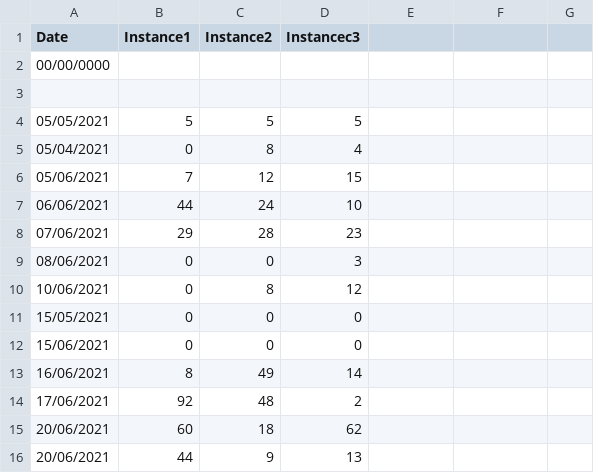
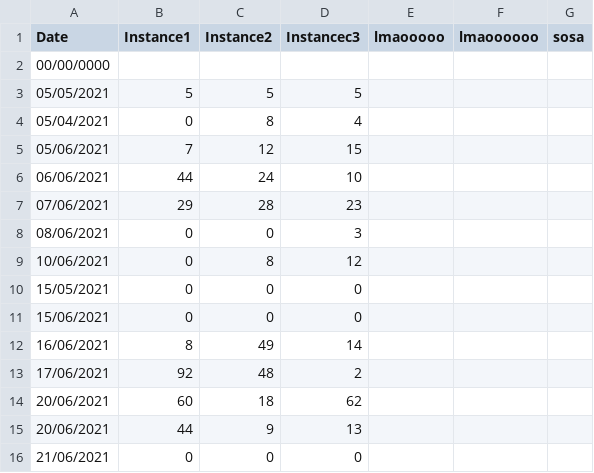
Before and after one commit to mHappah3019/Tick-Counter, a CSV file: dailies.csv, drawn as a sheet; removed rows and columns are numbered as before the commit, all else as after; the diff names each change by its address in the sheet, - before the commit and + after, or states it on an @@ line.

```diff
--- a/dailies.csv
+++ b/dailies.csv
-E1: (empty)
+E1: lmaooooo
-F1: (empty)
+F1: lmaoooooo
-G1: (empty)
+G1: sosa
-row 3: (empty)
+row 16: 21/06/2021 | 0 | 0 | 0
```
Also changed, not shown: weeklies.csv, 3 other files.
